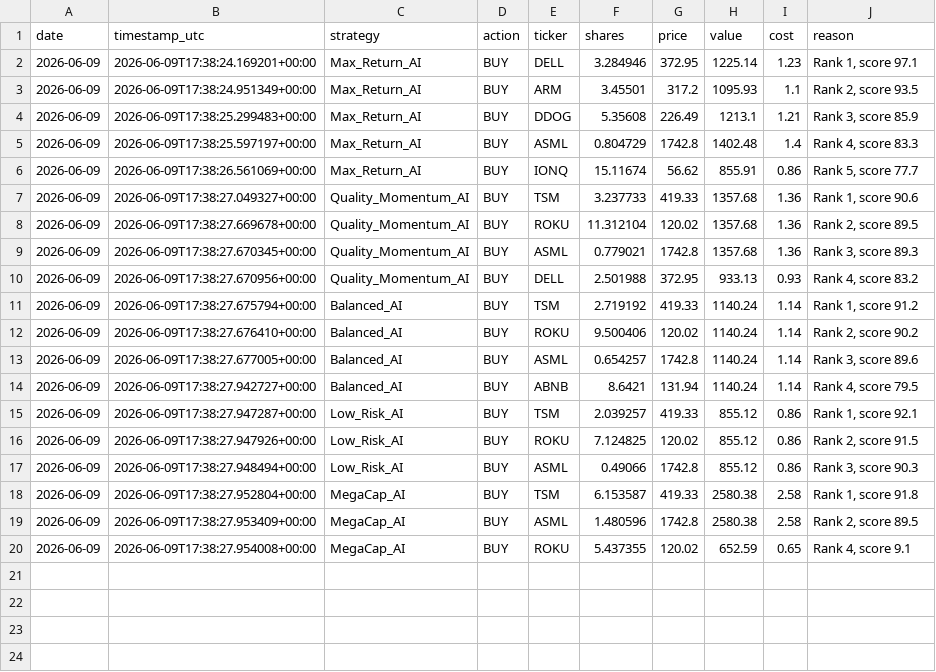
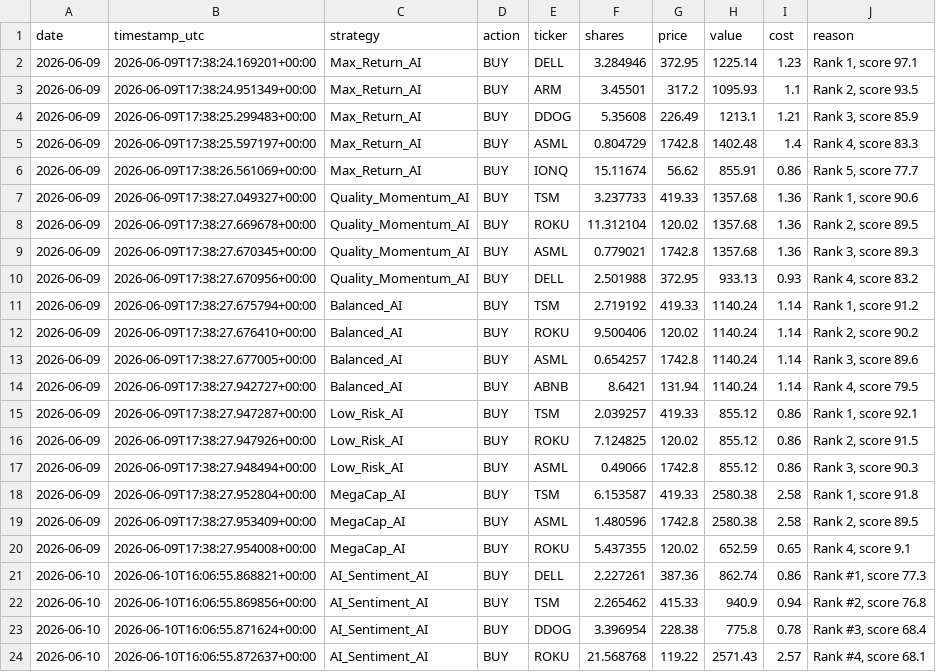
Before and after one commit to tarjeinordby/AI_Stock_Lab, a CSV file: data_v3/trades.csv, drawn as a sheet; the diff names each change by its address in the sheet, - before the commit and + after, or states it on an @@ line.

```diff
--- a/data_v3/trades.csv
+++ b/data_v3/trades.csv
+row 21: 2026-06-10 | 2026-06-10T16:06:55.868821+00:00 | AI_Sentiment_AI | BUY | DELL | 2.227261 | 387.36 | 862.74 | 0.86 | Rank #1, score 77.3
+row 22: 2026-06-10 | 2026-06-10T16:06:55.869856+00:00 | AI_Sentiment_AI | BUY | TSM | 2.265462 | 415.33 | 940.9 | 0.94 | Rank #2, score 76.8
+row 23: 2026-06-10 | 2026-06-10T16:06:55.871624+00:00 | AI_Sentiment_AI | BUY | DDOG | 3.396954 | 228.38 | 775.8 | 0.78 | Rank #3, score 68.4
+row 24: 2026-06-10 | 2026-06-10T16:06:55.872637+00:00 | AI_Sentiment_AI | BUY | ROKU | 21.568768 | 119.22 | 2571.43 | 2.57 | Rank #4, score 68.1
```
Also changed, not shown: data_v3/performance.csv, 12 other files.
